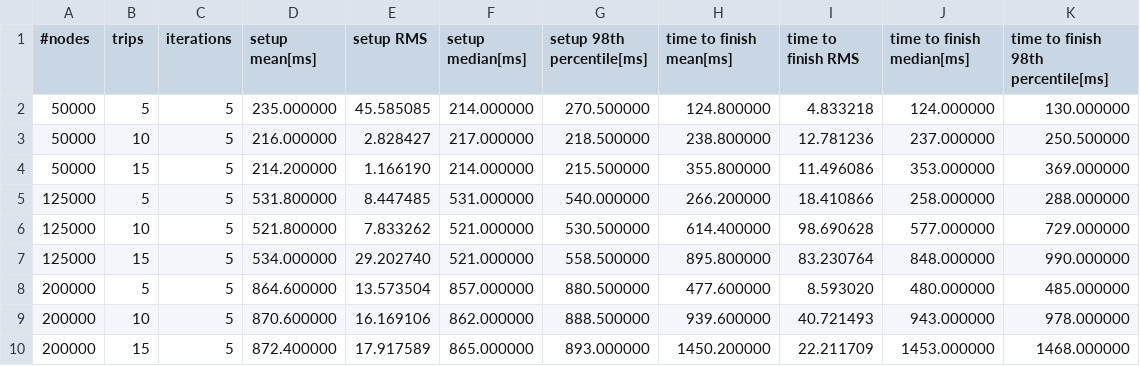
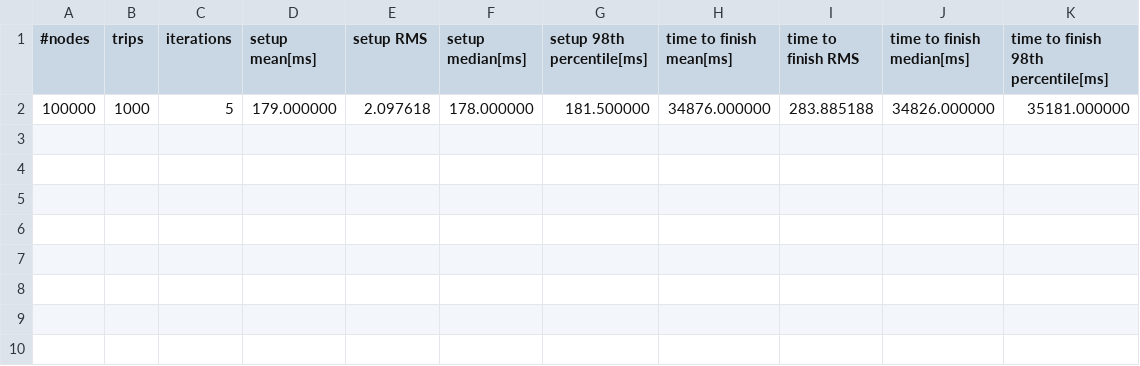
Before and after one commit to erszcz/O-Ring, a CSV file: benchmark/output/erlang.csv, drawn as a sheet.

Commit message:
Run another round
- Add C++
- Bench Haskell MVar and channels implementations separately

Save results for a long benchmark run:

  ./benchmark 5 100000:100000:1 1000:1000:1

```diff
--- a/benchmark/output/erlang.csv
+++ b/benchmark/output/erlang.csv
@@ -1,10 +1,2 @@
 #nodes,trips,iterations,setup mean[ms],setup RMS,setup median[ms],setup 98th percentile[ms],time to finish mean[ms],time to finish RMS, time to finish median[ms], time to finish 98th percentile[ms]
-50000,5,5,235.000000,45.585085,214.000000,270.500000,124.800000,4.833218,124.000000,130.000000
-50000,10,5,216.000000,2.828427,217.000000,218.500000,238.800000,12.781236,237.000000,250.500000
-50000,15,5,214.200000,1.166190,214.000000,215.500000,355.800000,11.496086,353.000000,369.000000
-125000,5,5,531.800000,8.447485,531.000000,540.000000,266.200000,18.410866,258.000000,288.000000
-125000,10,5,521.800000,7.833262,521.000000,530.500000,614.400000,98.690628,577.000000,729.000000
-125000,15,5,534.000000,29.202740,521.000000,558.500000,895.800000,83.230764,848.000000,990.000000
-200000,5,5,864.600000,13.573504,857.000000,880.500000,477.600000,8.593020,480.000000,485.000000
-200000,10,5,870.600000,16.169106,862.000000,888.500000,939.600000,40.721493,943.000000,978.000000
-200000,15,5,872.400000,17.917589,865.000000,893.000000,1450.200000,22.211709,1453.000000,1468.000000
+100000,1000,5,179.000000,2.097618,178.000000,181.500000,34876.000000,283.885188,34826.000000,35181.000000
```
Also changed, not shown: benchmark/output/go.csv, benchmark/output/rust.csv, 17 other files.
